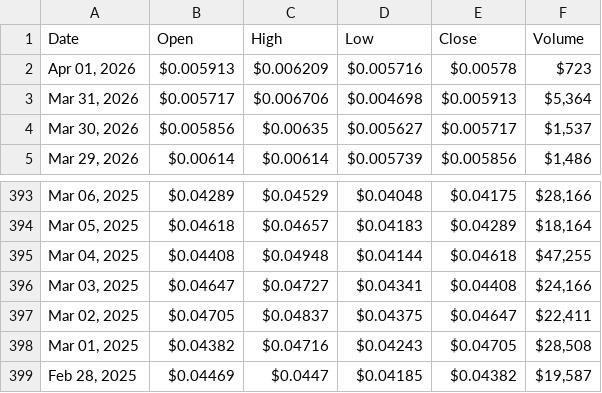
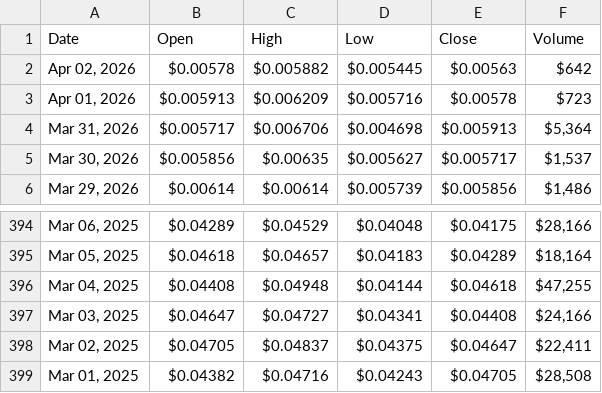
Before and after one commit to cc-horikawa/velocity, a CSV file: result.csv, drawn as a sheet; only a part is shown, gaps mark what is left out.

```diff
--- a/result.csv
+++ b/result.csv
@@ -1,2 +1,3 @@
 "Date","Open","High","Low","Close","Volume"
+"Apr 02, 2026","$0.00578","$0.005882","$0.005445","$0.00563","$642"
 "Apr 01, 2026","$0.005913","$0.006209","$0.005716","$0.00578","$723"
@@ -398,2 +399 @@
 "Mar 01, 2025","$0.04382","$0.04716","$0.04243","$0.04705","$28,508"
-"Feb 28, 2025","$0.04469","$0.0447","$0.04185","$0.04382","$19,587"
```
